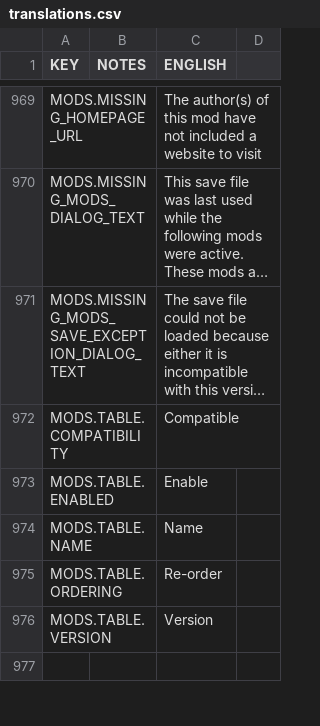
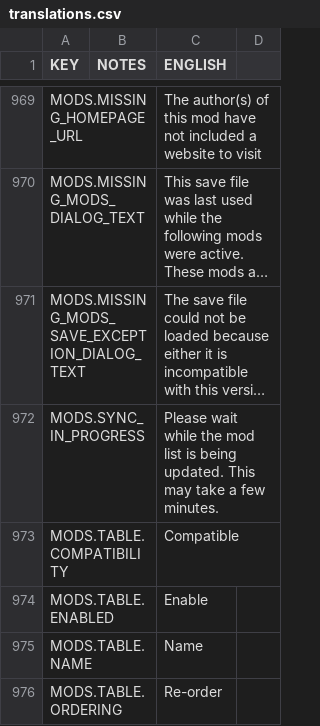
Before and after one commit to rossturner/mountaincore, a CSV file: core/mods/base/translations/translations.csv, drawn as a sheet; only a part is shown, gaps mark what is left out; the shorter side is filled out with more unchanged rows; long unchanged cells end in …; the diff names each change by its address in the sheet, - before the commit and + after, or states it on an @@ line.

```diff
--- a/core/mods/base/translations/translations.csv
+++ b/core/mods/base/translations/translations.csv
+row 972: MODS.SYNC_IN_PROGRESS |  | Please wait while the mod list is being updated. This may take a few minutes.
```
Also changed, not shown: core/assets/translations/collated.csv, 9 other files.
